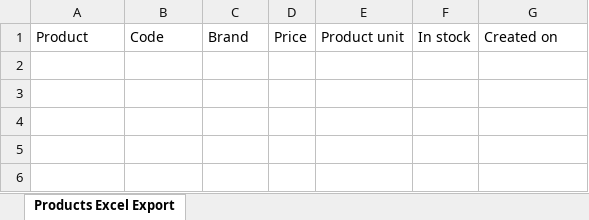
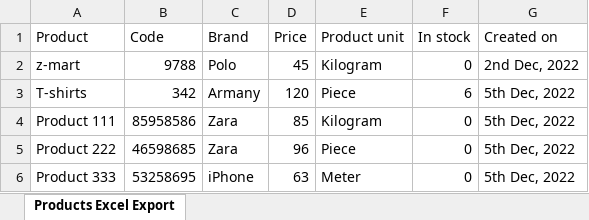
Before and after one commit to altomeym/warehouse-inventory, an Excel workbook: public/uploads/excel/product-excel-export.xlsx, sheet Products Excel Export, drawn as a sheet; values as stored, in another font and other column widths than the file's, no borders; the diff names each change by its address in the sheet, - before the commit and + after, or states it on an @@ line.

```diff
--- a/public/uploads/excel/product-excel-export.xlsx (sheet Products Excel Export)
+++ b/public/uploads/excel/product-excel-export.xlsx (sheet Products Excel Export)
+row 2: z-mart | 9788 | Polo | 45 | Kilogram | 0 | 2nd Dec, 2022
+row 3: T-shirts | 342 | Armany | 120 | Piece | 6 | 5th Dec, 2022
+row 4: Product 111 | 85958586 | Zara | 85 | Kilogram | 0 | 5th Dec, 2022
+row 5: Product 222 | 46598685 | Zara | 96 | Piece | 0 | 5th Dec, 2022
+row 6: Product 333 | 53258695 | iPhone | 63 | Meter | 0 | 5th Dec, 2022
```
Also changed, not shown: 5 other files.
